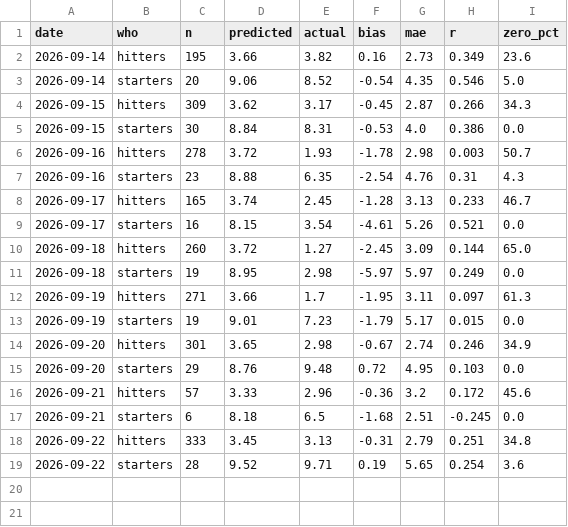
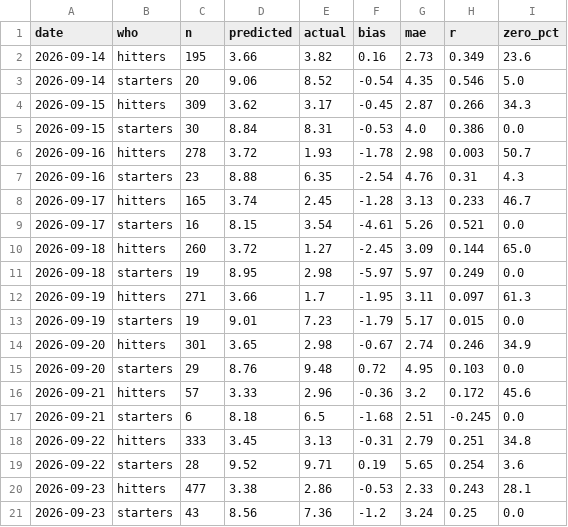
Before and after one commit to Albierrto/philly-special-lab, a CSV file: data/scorecard/summary.csv, drawn as a sheet; the diff names each change by its address in the sheet, - before the commit and + after, or states it on an @@ line.

```diff
--- a/data/scorecard/summary.csv
+++ b/data/scorecard/summary.csv
+row 20: 2026-09-23 | hitters | 477 | 3.38 | 2.86 | -0.53 | 2.33 | 0.243 | 28.1
+row 21: 2026-09-23 | starters | 43 | 8.56 | 7.36 | -1.2 | 3.24 | 0.25 | 0.0
```
Also changed, not shown: output/streamers/hitter_days.csv, output/streamers/hitter_week.csv, 16 other files.
